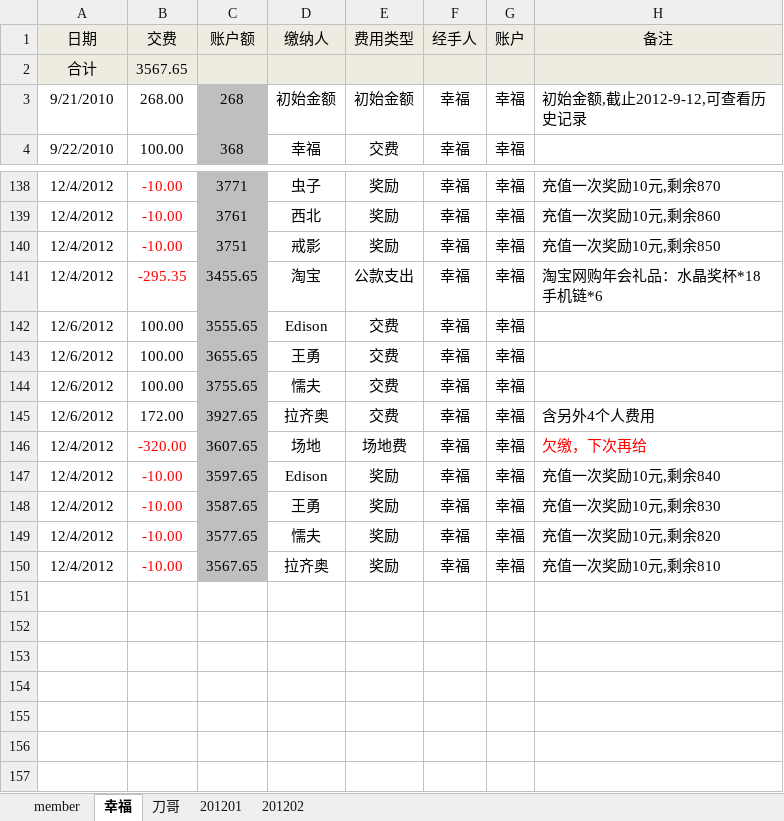
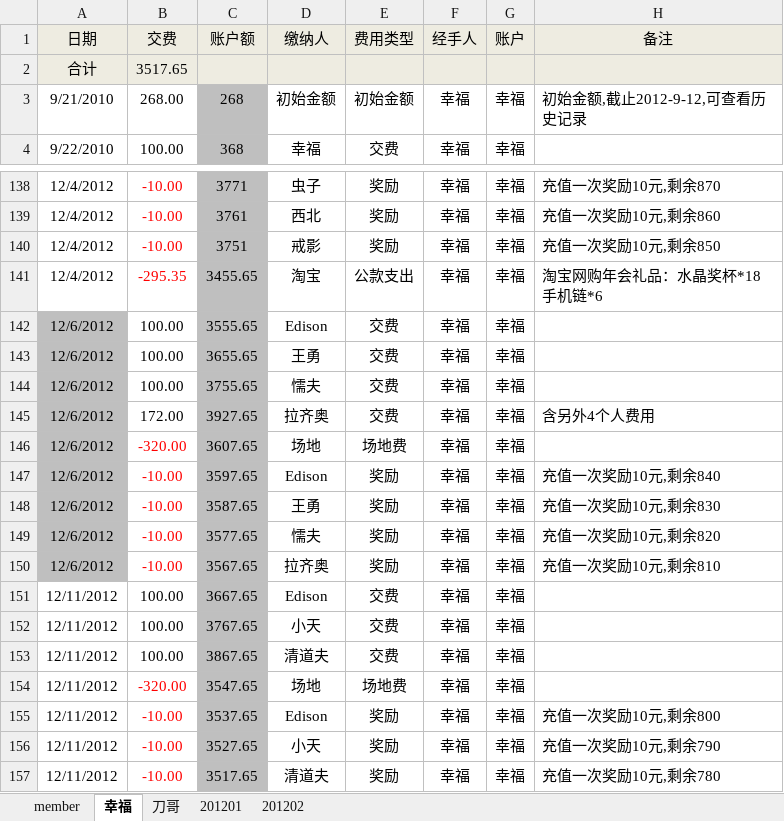
Before and after one commit to jackba/weathervcm, an Excel workbook: house/上地蓝色狂飙足球部落活动记录_new.xlsx, sheet 幸福, drawn as a sheet; only a part is shown, gaps mark what is left out; values as stored, in another font and other column widths than the file's, no borders; the diff names each change by its address in the sheet, - before the commit and + after, or states it on an @@ line.

```diff
--- a/house/上地蓝色狂飙足球部落活动记录_new.xlsx (sheet 幸福)
+++ b/house/上地蓝色狂飙足球部落活动记录_new.xlsx (sheet 幸福)
-B2 (交费): 3567.65
+B2 (交费): 3517.65
-A142:A150 fill: none
+A142:A150 fill: #BFBFBF
-A146:A150 (日期): 12/4/2012
+A146:A150 (日期): 12/6/2012
-H146 (备注): 欠缴，下次再给
+H146 (备注): (empty)
+row 151: 12/11/2012 | 100.00 | 3667.65 | Edison | 交费 | 幸福 | 幸福
+row 152: 12/11/2012 | 100.00 | 3767.65 | 小天 | 交费 | 幸福 | 幸福
+row 153: 12/11/2012 | 100.00 | 3867.65 | 清道夫 | 交费 | 幸福 | 幸福
+row 154: 12/11/2012 | -320.00 | 3547.65 | 场地 | 场地费 | 幸福 | 幸福
+row 155: 12/11/2012 | -10.00 | 3537.65 | Edison | 奖励 | 幸福 | 幸福 | 充值一次奖励10元,剩余800
+row 156: 12/11/2012 | -10.00 | 3527.65 | 小天 | 奖励 | 幸福 | 幸福 | 充值一次奖励10元,剩余790
+row 157: 12/11/2012 | -10.00 | 3517.65 | 清道夫 | 奖励 | 幸福 | 幸福 | 充值一次奖励10元,剩余780
```
Also changed, not shown: sheet member, sheet 201201.
